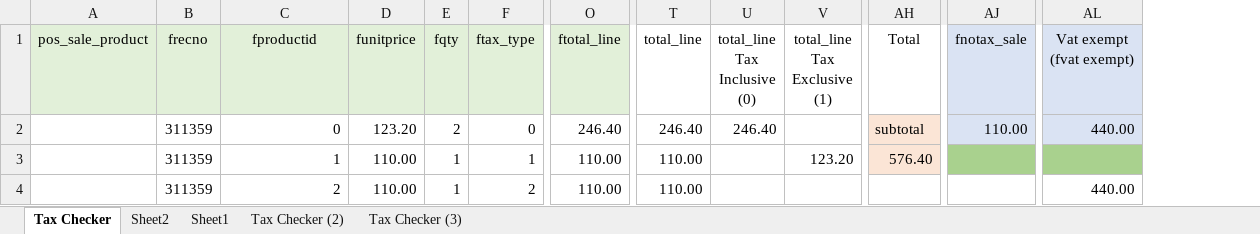
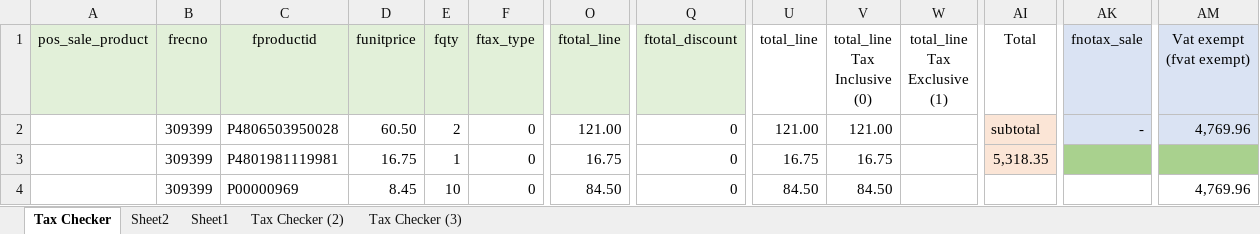
Before and after one commit to Mr-UwU/My-WorkFiles-Backup, an Excel workbook: Documents/Tax Checker.xlsx, sheet Tax Checker, drawn as a sheet; only a part is shown, gaps mark what is left out; values as stored, in another font and other column widths than the file's, no borders; addresses are those after the commit; the diff covers the shown part only; the diff names each change by its address in the sheet, - before the commit and + after, or states it on an @@ line.

Commit message:
Tax Checker_v0.20250627

```diff
--- a/Documents/Tax Checker.xlsx (sheet Tax Checker)
+++ b/Documents/Tax Checker.xlsx (sheet Tax Checker)
+column Q (ftotal_discount), rows 2-4: all 0
-B2:B4 (frecno): 311359
+B2:B4 (frecno): 309399
-C2 (fproductid): 0
+C2 (fproductid): P4806503950028
-D2 (funitprice): 123.20
+D2 (funitprice): 60.50
-O2 (ftotal_line): 246.40
+O2 (ftotal_line): 121.00
-U2 (total_line): 246.40
+U2 (total_line): 121.00
-V2 (total_line Tax Inclusive (0)): 246.40
+V2 (total_line Tax Inclusive (0)): 121.00
-AK2 (fnotax_sale): 110.00
+AK2 (fnotax_sale): -
-AM2 (Vat exempt (fvat exempt)): 440.00
+AM2 (Vat exempt (fvat exempt)): 4,769.96
-C3 (fproductid): 1
+C3 (fproductid): P4801981119981
-D3 (funitprice): 110.00
+D3 (funitprice): 16.75
-F3 (ftax_type): 1
+F3 (ftax_type): 0
-O3 (ftotal_line): 110.00
+O3 (ftotal_line): 16.75
-U3 (total_line): 110.00
+U3 (total_line): 16.75
-V3 (total_line Tax Inclusive (0)): (empty)
+V3 (total_line Tax Inclusive (0)): 16.75
-W3 (total_line Tax Exclusive (1)): 123.20
+W3 (total_line Tax Exclusive (1)): (empty)
-AI3 (Total): 576.40
+AI3 (Total): 5,318.35
-C4 (fproductid): 2
+C4 (fproductid): P00000969
-D4 (funitprice): 110.00
+D4 (funitprice): 8.45
-E4 (fqty): 1
+E4 (fqty): 10
-F4 (ftax_type): 2
+F4 (ftax_type): 0
-O4 (ftotal_line): 110.00
+O4 (ftotal_line): 84.50
-U4 (total_line): 110.00
+U4 (total_line): 84.50
-V4 (total_line Tax Inclusive (0)): (empty)
+V4 (total_line Tax Inclusive (0)): 84.50
-AM4 (Vat exempt (fvat exempt)): 440.00
+AM4 (Vat exempt (fvat exempt)): 4,769.96
```
Also changed, not shown: 68 added rows, 68 removed rows, 1 added column, 1 removed column, 9 edited cells and cell formats elsewhere in this sheet, formulas that keep their value.
